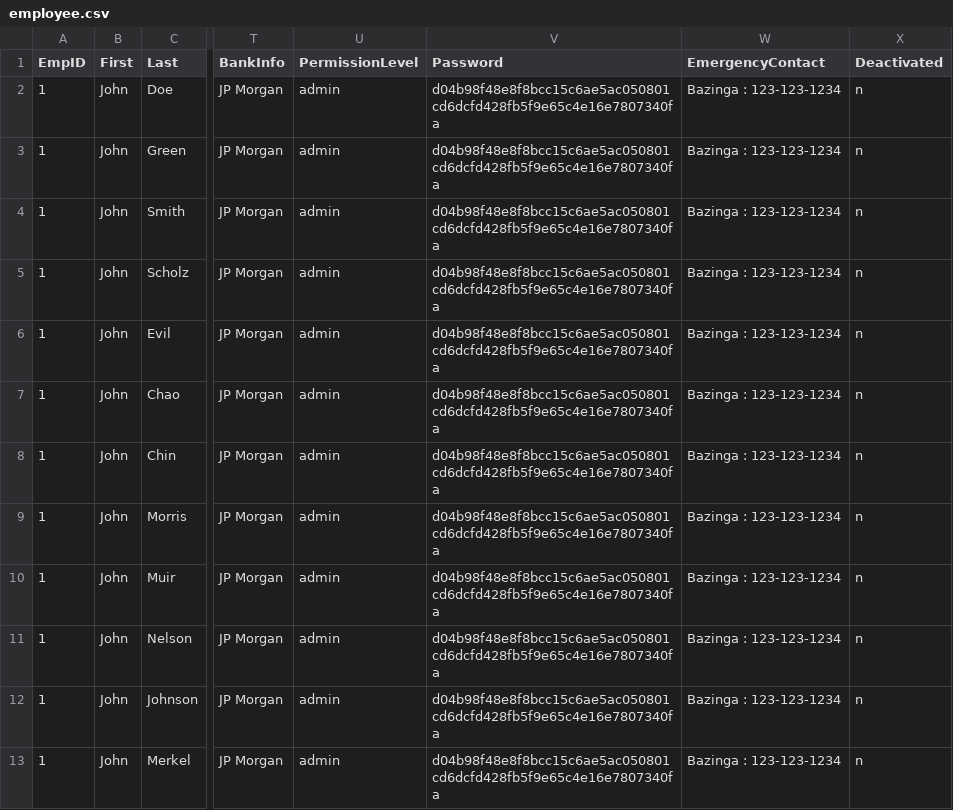
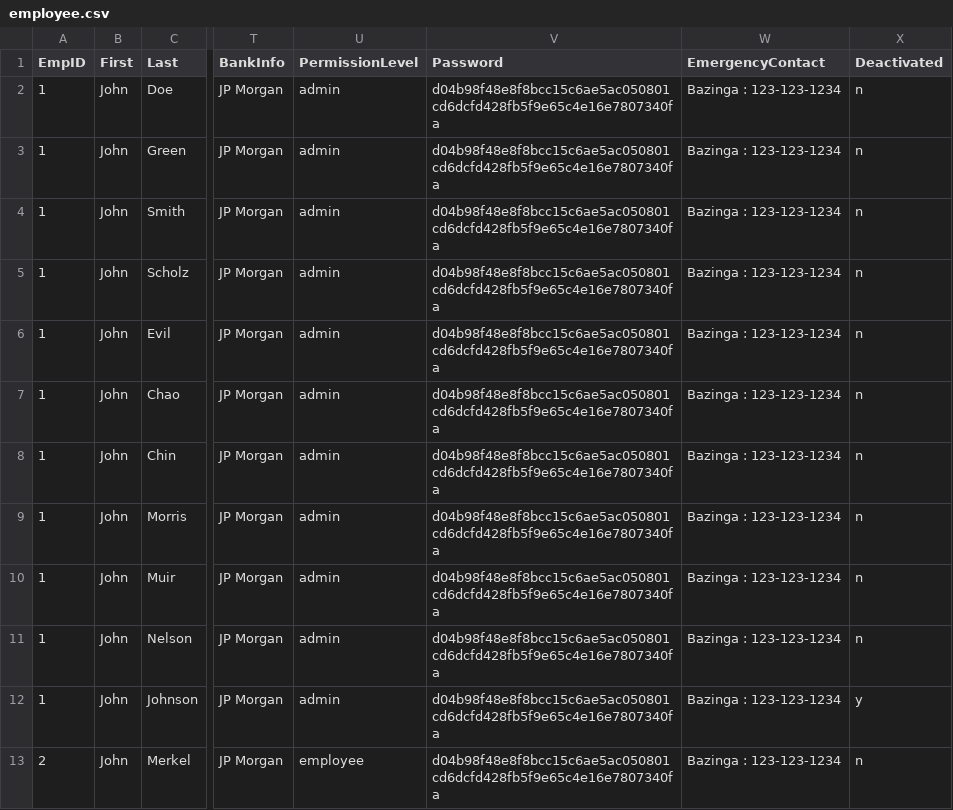
Before and after one commit to Locke087/EmpData, a CSV file: employee.csv, drawn as a sheet; only a part is shown, gaps mark what is left out; the diff names each change by its address in the sheet, - before the commit and + after, or states it on an @@ line.

Commit message:
created most of the admin and employee rights. Still need to fix The update search for the employee and hide the deactivated view_employees for the typical employee

```diff
--- a/employee.csv
+++ b/employee.csv
-X12 (Deactivated): n
+X12 (Deactivated): y
-A13 (EmpID): 1
+A13 (EmpID): 2
-U13 (PermissionLevel): admin
+U13 (PermissionLevel): employee
```
Also changed, not shown: 5 other files.
